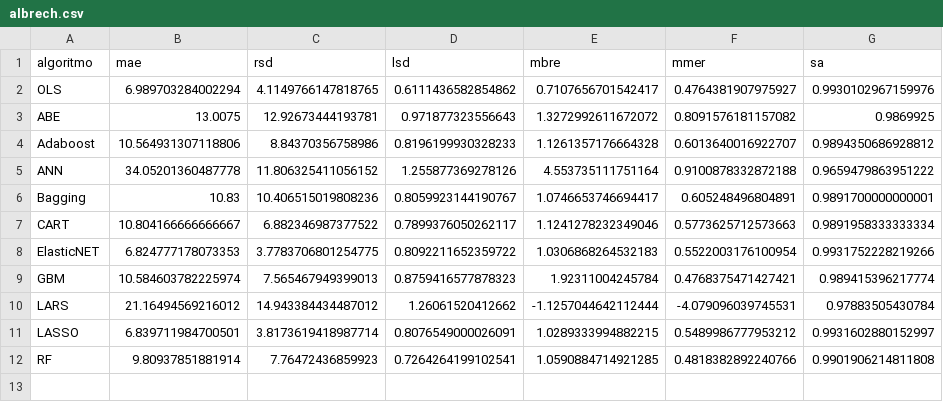
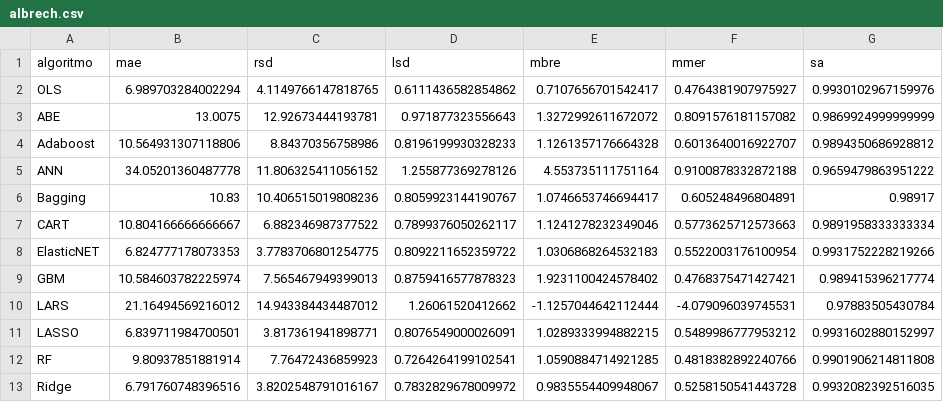
Before and after one commit to albertofernandezs/machine-learning, a CSV file: albrech.csv, drawn as a sheet.

Commit message:
actualizacion

```diff
--- a/albrech.csv
+++ b/albrech.csv
@@ -2,11 +2,12 @@ algoritmo,mae,rsd,lsd,mbre,mmer,sa
 OLS,6.989703284002294,4.1149766147818765,0.6111436582854862,0.7107656701542417,0.4764381907975927,0.9930102967159976
-ABE,13.0075,12.92673444193781,0.971877323556643,1.3272992611672072,0.8091576181157082,0.9869925
+ABE,13.0075,12.92673444193781,0.971877323556643,1.3272992611672072,0.8091576181157082,0.9869924999999999
 Adaboost,10.564931307118806,8.84370356758986,0.8196199930328233,1.1261357176664328,0.6013640016922707,0.9894350686928812
 ANN,34.05201360487778,11.806325411056152,1.255877369278126,4.553735111751164,0.9100878332872188,0.9659479863951222
-Bagging,10.83,10.406515019808236,0.8059923144190767,1.0746653746694417,0.605248496804891,0.9891700000000001
+Bagging,10.83,10.406515019808236,0.8059923144190767,1.0746653746694417,0.605248496804891,0.98917
 CART,10.804166666666667,6.882346987377522,0.7899376050262117,1.1241278232349046,0.5773625712573663,0.9891958333333334
 ElasticNET,6.824777178073353,3.7783706801254775,0.8092211652359722,1.0306868264532183,0.5522003176100954,0.9931752228219266
-GBM,10.584603782225974,7.565467949399013,0.8759416577878323,1.92311004245784,0.4768375471427421,0.989415396217774
+GBM,10.584603782225974,7.565467949399013,0.8759416577878323,1.9231100424578402,0.4768375471427421,0.989415396217774
 LARS,21.16494569216012,14.943384434487012,1.26061520412662,-1.1257044642112444,-4.079096039745531,0.97883505430784
-LASSO,6.839711984700501,3.8173619418987714,0.8076549000026091,1.0289333994882215,0.5489986777953212,0.9931602880152997
+LASSO,6.839711984700501,3.817361941898771,0.8076549000026091,1.0289333994882215,0.5489986777953212,0.9931602880152997
 RF,9.80937851881914,7.76472436859923,0.7264264199102541,1.0590884714921285,0.4818382892240766,0.9901906214811808
+Ridge,6.791760748396516,3.8202548791016167,0.7832829678009972,0.9835554409948067,0.5258150541443728,0.9932082392516035
```
